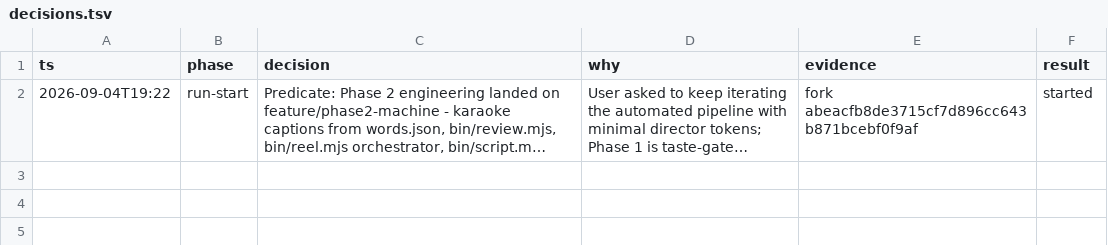
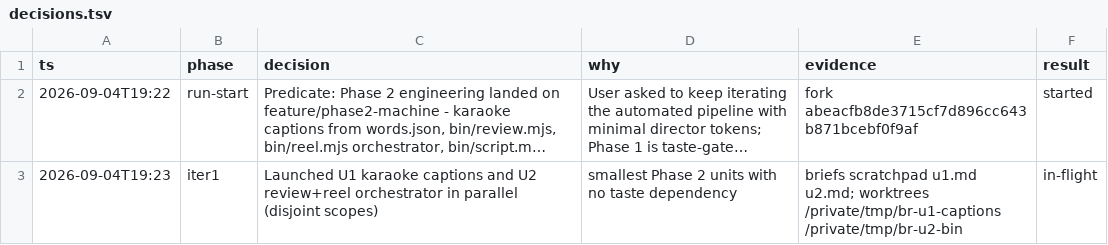
Before and after one commit to stev004/brandreel, a TSV file: .claude/decisions.tsv, drawn as a sheet; long unchanged cells end in …; the diff names each change by its address in the sheet, - before the commit and + after, or states it on an @@ line.

Commit message:
foreman iter1: U1+U2 launched

```diff
--- a/.claude/decisions.tsv
+++ b/.claude/decisions.tsv
+row 3: 2026-09-04T19:23 | iter1 | Launched U1 karaoke captions and U2 review+reel orchestrator in parallel (disjoint scopes) | smallest Phase 2 units with no taste dependency | briefs scratchpad u1.md u2.md; worktrees /private/tmp/br-u1-captions /private/tmp/br-u2-bin | in-flight
```
Also changed, not shown: 1 other file.
